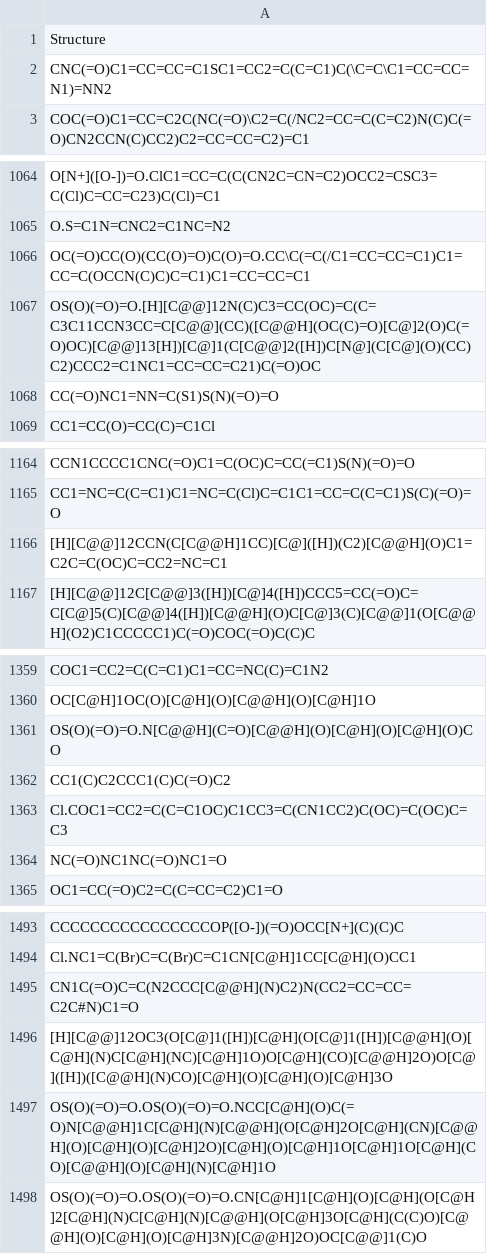
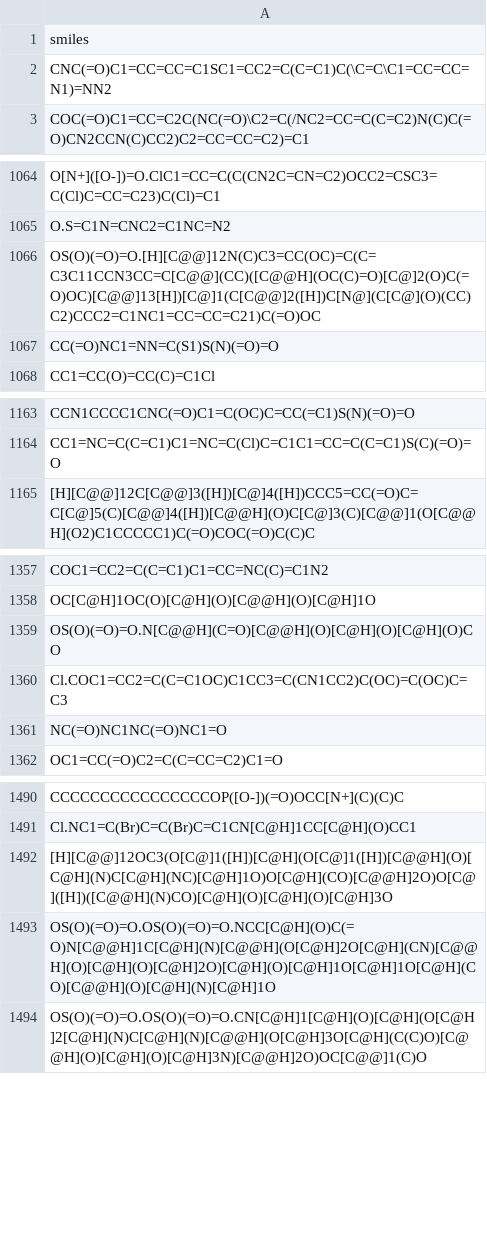
Before and after one commit to yangkevin2/coronavirus_data, a CSV file: data/expanded_external_library.csv, drawn as a sheet; only a part is shown, gaps mark what is left out; the diff covers the shown part only.

Commit message:
deduplicate new library

```diff
--- a/data/expanded_external_library.csv
+++ b/data/expanded_external_library.csv
@@ -1,2 +1,2 @@
-Structure
+smiles
 CNC(=O)C1=CC=CC=C1SC1=CC2=C(C=C1)C(\C=C\C1=CC=CC=N1)=NN2
@@ -1065,3 +1065,2 @@ O[N+]([O-])=O.ClC1=CC=C(C(CN2C=CN=C2)OCC2=CSC3=C(Cl)C=CC=C23)C(Cl)=C1
 O.S=C1N=CNC2=C1NC=N2
-OC(=O)CC(O)(CC(O)=O)C(O)=O.CC\C(=C(/C1=CC=CC=C1)C1=CC=C(OCCN(C)C)C=C1)C1=CC=CC=C1
 OS(O)(=O)=O.[H][C@@]12N(C)C3=CC(OC)=C(C=C3C11CCN3CC=C[C@@](CC)([C@@H](OC(C)=O)[C@]2(O)C(=O)OC)[C@@]13[H])[C@]1(C[C@@]2([H])C[N@](C[C@](O)(CC)C2)CCC2=C1NC1=CC=CC=C21)C(=O)OC
@@ -1165,3 +1164,2 @@ CCN1CCCC1CNC(=O)C1=C(OC)C=CC(=C1)S(N)(=O)=O
 CC1=NC=C(C=C1)C1=NC=C(Cl)C=C1C1=CC=C(C=C1)S(C)(=O)=O
-[H][C@@]12CCN(C[C@@H]1CC)[C@]([H])(C2)[C@@H](O)C1=C2C=C(OC)C=CC2=NC=C1
 [H][C@@]12C[C@@]3([H])[C@]4([H])CCC5=CC(=O)C=C[C@]5(C)[C@@]4([H])[C@@H](O)C[C@]3(C)[C@@]1(O[C@@H](O2)C1CCCCC1)C(=O)COC(=O)C(C)C
@@ -1361,3 +1359,2 @@ OC[C@H]1OC(O)[C@H](O)[C@@H](O)[C@H]1O
 OS(O)(=O)=O.N[C@@H](C=O)[C@@H](O)[C@H](O)[C@H](O)CO
-CC1(C)C2CCC1(C)C(=O)C2
 Cl.COC1=CC2=C(C=C1OC)C1CC3=C(CN1CC2)C(OC)=C(OC)C=C3
@@ -1494,3 +1491,2 @@ CCCCCCCCCCCCCCCCOP([O-])(=O)OCC[N+](C)(C)C
 Cl.NC1=C(Br)C=C(Br)C=C1CN[C@H]1CC[C@H](O)CC1
-CN1C(=O)C=C(N2CCC[C@@H](N)C2)N(CC2=CC=CC=C2C#N)C1=O
 [H][C@@]12OC3(O[C@]1([H])[C@H](O[C@]1([H])[C@@H](O)[C@H](N)C[C@H](NC)[C@H]1O)O[C@H](CO)[C@@H]2O)O[C@]([H])([C@@H](N)CO)[C@H](O)[C@H](O)[C@H]3O
```
Also changed, not shown: 5 removed rows elsewhere in this file.
